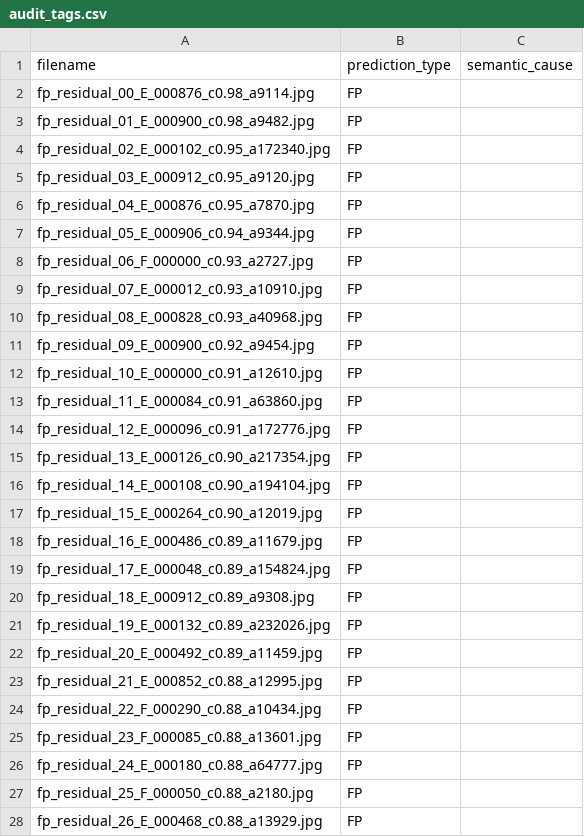
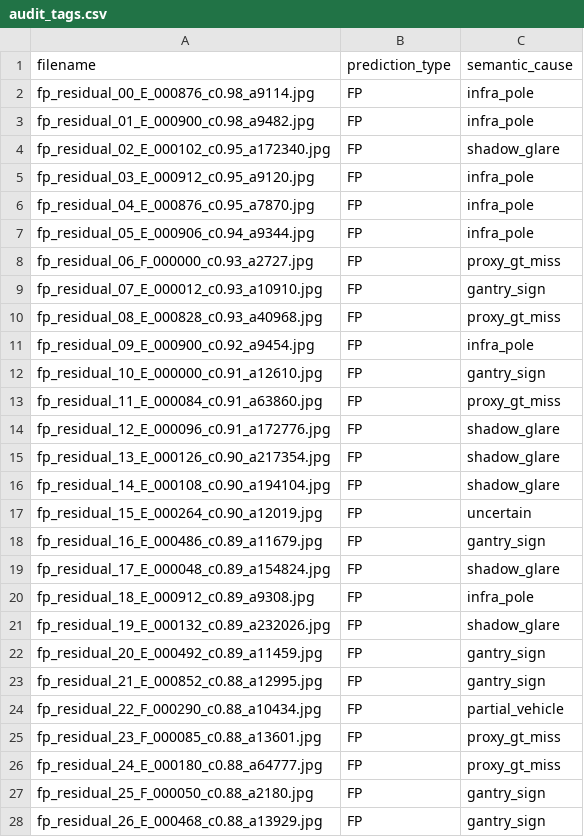
Before and after one commit to carteryna/test_task, a CSV file: outputs/audit/edge_cases/audit_tags.csv, drawn as a sheet; only a part is shown; the diff covers the shown part only.

Commit message:
docs: record manual edge-case audit tallies
Fill the 100-crop audit sheet and save FP/FN semantic-cause stats
(70% clutter FPs; near FNs split motion_blur/truncated) for the next
hard-negative and VIO bets.

```diff
--- a/outputs/audit/edge_cases/audit_tags.csv
+++ b/outputs/audit/edge_cases/audit_tags.csv
@@ -1,28 +1,28 @@
 filename,prediction_type,semantic_cause
-fp_residual_00_E_000876_c0.98_a9114.jpg,FP,
-fp_residual_01_E_000900_c0.98_a9482.jpg,FP,
-fp_residual_02_E_000102_c0.95_a172340.jpg,FP,
-fp_residual_03_E_000912_c0.95_a9120.jpg,FP,
-fp_residual_04_E_000876_c0.95_a7870.jpg,FP,
-fp_residual_05_E_000906_c0.94_a9344.jpg,FP,
-fp_residual_06_F_000000_c0.93_a2727.jpg,FP,
-fp_residual_07_E_000012_c0.93_a10910.jpg,FP,
-fp_residual_08_E_000828_c0.93_a40968.jpg,FP,
-fp_residual_09_E_000900_c0.92_a9454.jpg,FP,
-fp_residual_10_E_000000_c0.91_a12610.jpg,FP,
-fp_residual_11_E_000084_c0.91_a63860.jpg,FP,
-fp_residual_12_E_000096_c0.91_a172776.jpg,FP,
-fp_residual_13_E_000126_c0.90_a217354.jpg,FP,
-fp_residual_14_E_000108_c0.90_a194104.jpg,FP,
-fp_residual_15_E_000264_c0.90_a12019.jpg,FP,
-fp_residual_16_E_000486_c0.89_a11679.jpg,FP,
-fp_residual_17_E_000048_c0.89_a154824.jpg,FP,
-fp_residual_18_E_000912_c0.89_a9308.jpg,FP,
-fp_residual_19_E_000132_c0.89_a232026.jpg,FP,
-fp_residual_20_E_000492_c0.89_a11459.jpg,FP,
-fp_residual_21_E_000852_c0.88_a12995.jpg,FP,
-fp_residual_22_F_000290_c0.88_a10434.jpg,FP,
-fp_residual_23_F_000085_c0.88_a13601.jpg,FP,
-fp_residual_24_E_000180_c0.88_a64777.jpg,FP,
-fp_residual_25_F_000050_c0.88_a2180.jpg,FP,
-fp_residual_26_E_000468_c0.88_a13929.jpg,FP,
+fp_residual_00_E_000876_c0.98_a9114.jpg,FP,infra_pole
+fp_residual_01_E_000900_c0.98_a9482.jpg,FP,infra_pole
+fp_residual_02_E_000102_c0.95_a172340.jpg,FP,shadow_glare
+fp_residual_03_E_000912_c0.95_a9120.jpg,FP,infra_pole
+fp_residual_04_E_000876_c0.95_a7870.jpg,FP,infra_pole
+fp_residual_05_E_000906_c0.94_a9344.jpg,FP,infra_pole
+fp_residual_06_F_000000_c0.93_a2727.jpg,FP,proxy_gt_miss
+fp_residual_07_E_000012_c0.93_a10910.jpg,FP,gantry_sign
+fp_residual_08_E_000828_c0.93_a40968.jpg,FP,proxy_gt_miss
+fp_residual_09_E_000900_c0.92_a9454.jpg,FP,infra_pole
+fp_residual_10_E_000000_c0.91_a12610.jpg,FP,gantry_sign
+fp_residual_11_E_000084_c0.91_a63860.jpg,FP,proxy_gt_miss
+fp_residual_12_E_000096_c0.91_a172776.jpg,FP,shadow_glare
+fp_residual_13_E_000126_c0.90_a217354.jpg,FP,shadow_glare
+fp_residual_14_E_000108_c0.90_a194104.jpg,FP,shadow_glare
+fp_residual_15_E_000264_c0.90_a12019.jpg,FP,uncertain
+fp_residual_16_E_000486_c0.89_a11679.jpg,FP,gantry_sign
+fp_residual_17_E_000048_c0.89_a154824.jpg,FP,shadow_glare
+fp_residual_18_E_000912_c0.89_a9308.jpg,FP,infra_pole
+fp_residual_19_E_000132_c0.89_a232026.jpg,FP,shadow_glare
+fp_residual_20_E_000492_c0.89_a11459.jpg,FP,gantry_sign
+fp_residual_21_E_000852_c0.88_a12995.jpg,FP,gantry_sign
+fp_residual_22_F_000290_c0.88_a10434.jpg,FP,partial_vehicle
+fp_residual_23_F_000085_c0.88_a13601.jpg,FP,proxy_gt_miss
+fp_residual_24_E_000180_c0.88_a64777.jpg,FP,proxy_gt_miss
+fp_residual_25_F_000050_c0.88_a2180.jpg,FP,gantry_sign
+fp_residual_26_E_000468_c0.88_a13929.jpg,FP,gantry_sign
```
Also changed, not shown: 73 edited cells elsewhere in this file, 4 other files.
